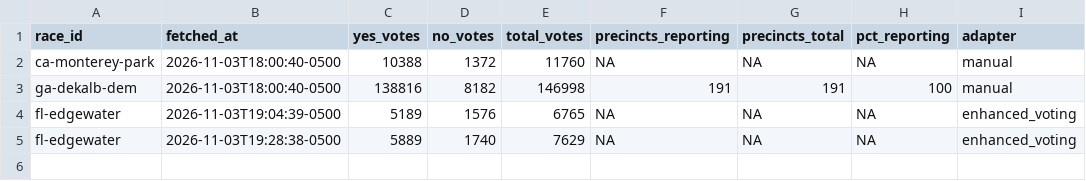
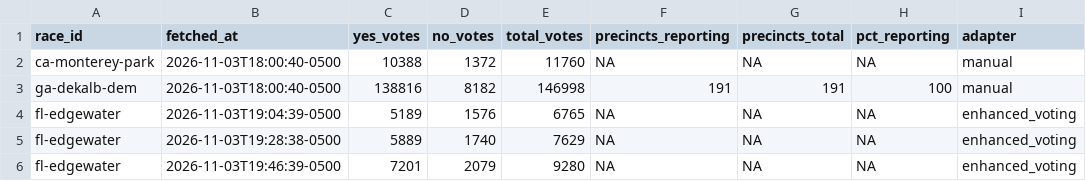
Before and after one commit to alexlundry/data_center_ballot_tracker, a CSV file: data/history.csv, drawn as a sheet; the diff names each change by its address in the sheet, - before the commit and + after, or states it on an @@ line.

```diff
--- a/data/history.csv
+++ b/data/history.csv
+row 6: fl-edgewater | 2026-11-03T19:46:39-0500 | 7201 | 2079 | 9280 | NA | NA | NA | enhanced_voting
```
Also changed, not shown: site/data/results.csv, 1 other file.
